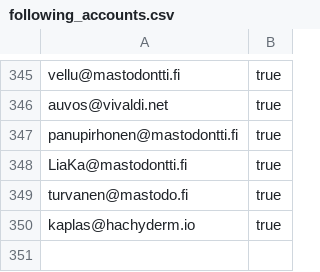
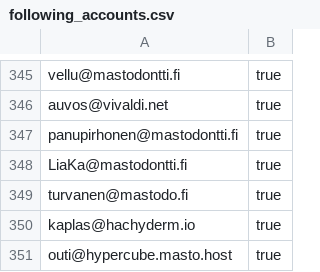
Before and after one commit to ronilaukkarinen/finnish-mastodon-users, a CSV file: following_accounts.csv, drawn as a sheet; only a part is shown, gaps mark what is left out; the diff names each change by its address in the sheet, - before the commit and + after, or states it on an @@ line.

Commit message:
Add outi@hypercube.masto.host

```diff
--- a/following_accounts.csv
+++ b/following_accounts.csv
+row 351: outi@hypercube.masto.host | true
```
